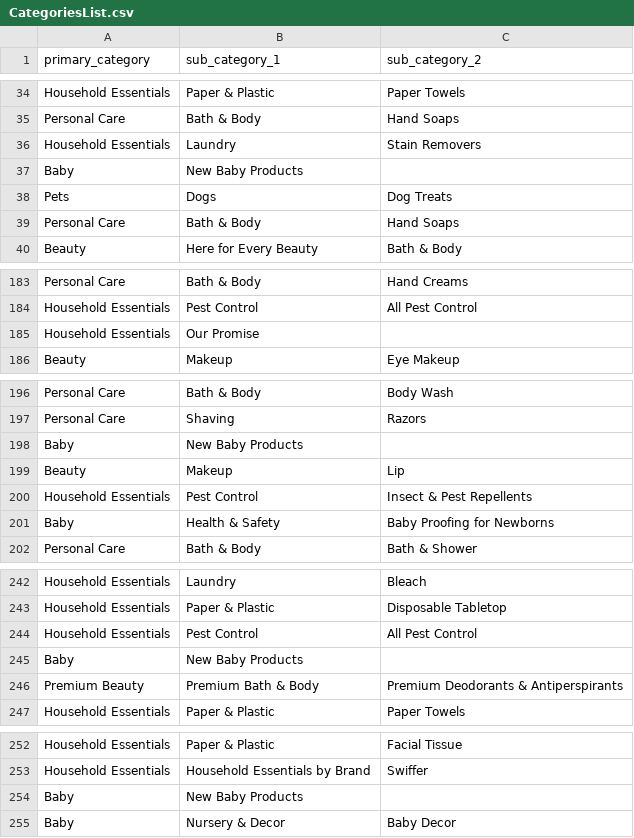
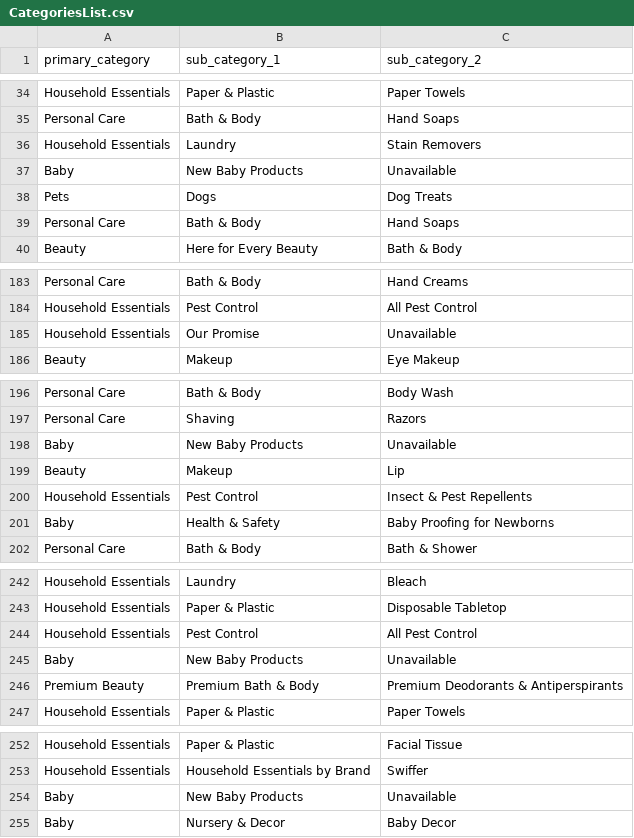
Before and after one commit to RavivermaChamarti/Wallmart_Online_Store, a CSV file: data/CategoriesList.csv, drawn as a sheet; only a part is shown, gaps mark what is left out; the diff covers the shown part only.

Commit message:
Updating CategoriesList.csv

```diff
--- a/data/CategoriesList.csv
+++ b/data/CategoriesList.csv
@@ -36,3 +36,3 @@ Personal Care,Bath & Body,Hand Soaps
 Household Essentials,Laundry,Stain Removers
-Baby,New Baby Products,
+Baby,New Baby Products,Unavailable
 Pets,Dogs,Dog Treats
@@ -184,3 +184,3 @@ Personal Care,Bath & Body,Hand Creams
 Household Essentials,Pest Control,All Pest Control
-Household Essentials,Our Promise,
+Household Essentials,Our Promise,Unavailable
 Beauty,Makeup,Eye Makeup
@@ -197,3 +197,3 @@ Personal Care,Bath & Body,Body Wash
 Personal Care,Shaving,Razors
-Baby,New Baby Products,
+Baby,New Baby Products,Unavailable
 Beauty,Makeup,Lip
@@ -244,3 +244,3 @@ Household Essentials,Paper & Plastic,Disposable Tabletop
 Household Essentials,Pest Control,All Pest Control
-Baby,New Baby Products,
+Baby,New Baby Products,Unavailable
 Premium Beauty,Premium Bath & Body,Premium Deodorants & Antiperspirants
@@ -253,3 +253,3 @@ Household Essentials,Paper & Plastic,Facial Tissue
 Household Essentials,Household Essentials by Brand,Swiffer
-Baby,New Baby Products,
+Baby,New Baby Products,Unavailable
 Baby,Nursery & Decor,Baby Decor
```
Also changed, not shown: 5 edited cells elsewhere in this file.
